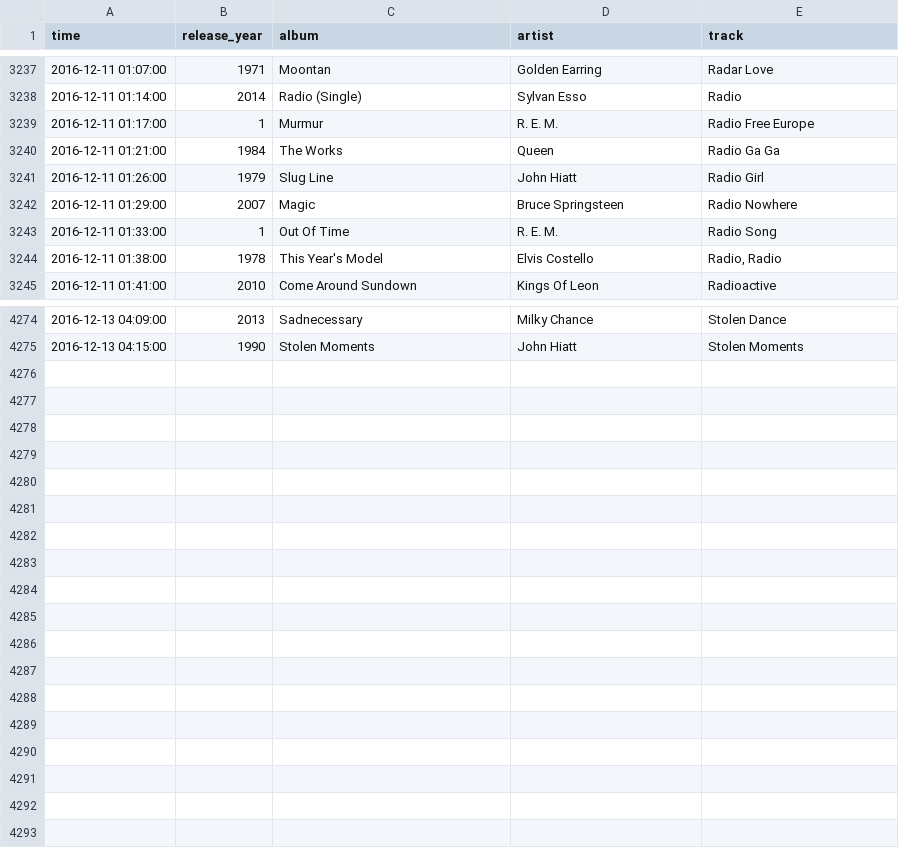
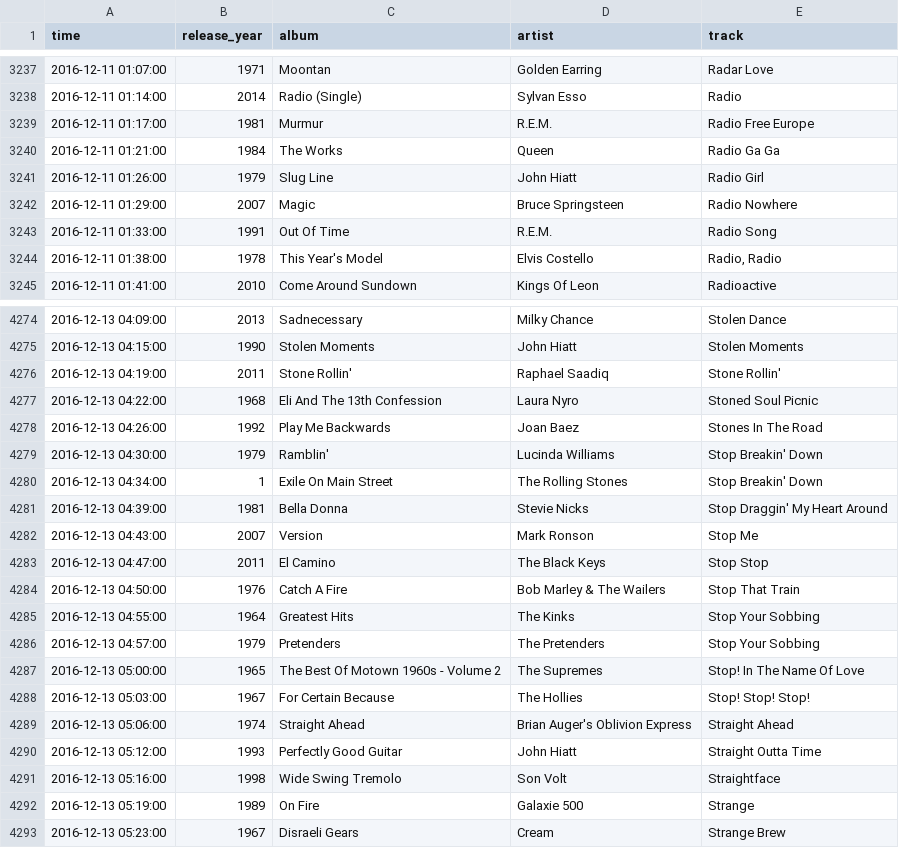
Before and after one commit to lenabradley/xpn_wordplay, a CSV file: playlistdata.csv, drawn as a sheet; only a part is shown, gaps mark what is left out; the diff covers the shown part only.

Commit message:
Manually fix REM artist & Update data
XPN has the artist R.E.M. as "R. E. M.". Manually correct this to
"R.E.M." (no spaces) in the spider so that we can get acurate results
from musicbrainz query

```diff
--- a/playlistdata.csv
+++ b/playlistdata.csv
@@ -3238,3 +3238,3 @@ time	release_year	album	artist	track
 2016-12-11 01:14:00	2014	Radio (Single)	Sylvan Esso	Radio
-2016-12-11 01:17:00	1	Murmur	R. E. M.	Radio Free Europe
+2016-12-11 01:17:00	1981	Murmur	R.E.M.	Radio Free Europe
 2016-12-11 01:21:00	1984	The Works	Queen	Radio Ga Ga
@@ -3242,3 +3242,3 @@ time	release_year	album	artist	track
 2016-12-11 01:29:00	2007	Magic	Bruce Springsteen	Radio Nowhere
-2016-12-11 01:33:00	1	Out Of Time	R. E. M.	Radio Song
+2016-12-11 01:33:00	1991	Out Of Time	R.E.M.	Radio Song
 2016-12-11 01:38:00	1978	This Year's Model	Elvis Costello	Radio, Radio
@@ -4275 +4275,19 @@ time	release_year	album	artist	track
 2016-12-13 04:15:00	1990	Stolen Moments	John Hiatt	Stolen Moments
+2016-12-13 04:19:00	2011	Stone Rollin'	Raphael Saadiq	Stone Rollin'
+2016-12-13 04:22:00	1968	Eli And The 13th Confession	Laura Nyro	Stoned Soul Picnic
+2016-12-13 04:26:00	1992	Play Me Backwards	Joan Baez	Stones In The Road
+2016-12-13 04:30:00	1979	Ramblin'	Lucinda Williams	Stop Breakin' Down
+2016-12-13 04:34:00	1	Exile On Main Street	The Rolling Stones	Stop Breakin' Down
+2016-12-13 04:39:00	1981	Bella Donna	Stevie Nicks	Stop Draggin' My Heart Around
+2016-12-13 04:43:00	2007	Version	Mark Ronson	Stop Me
+2016-12-13 04:47:00	2011	El Camino	The Black Keys	Stop Stop
+2016-12-13 04:50:00	1976	Catch A Fire	Bob Marley & The Wailers	Stop That Train
+2016-12-13 04:55:00	1964	Greatest Hits	The Kinks	Stop Your Sobbing
+2016-12-13 04:57:00	1979	Pretenders	The Pretenders	Stop Your Sobbing
+2016-12-13 05:00:00	1965	The Best Of Motown 1960s - Volume 2	The Supremes	Stop! In The Name Of Love
+2016-12-13 05:03:00	1967	For Certain Because	The Hollies	Stop! Stop! Stop!
+2016-12-13 05:06:00	1974	Straight Ahead	Brian Auger's Oblivion Express	Straight Ahead
+2016-12-13 05:12:00	1993	Perfectly Good Guitar	John Hiatt	Straight Outta Time
+2016-12-13 05:16:00	1998	Wide Swing Tremolo	Son Volt	Straightface
+2016-12-13 05:19:00	1989	On Fire	Galaxie 500	Strange
+2016-12-13 05:23:00	1967	Disraeli Gears	Cream	Strange Brew
```
Also changed, not shown: 56 edited cells elsewhere in this file, scrape_playlist/playlistdata_2016_12_03.csv, scrape_playlist/playlistdata_2016_12_04.csv, 24 other files.
